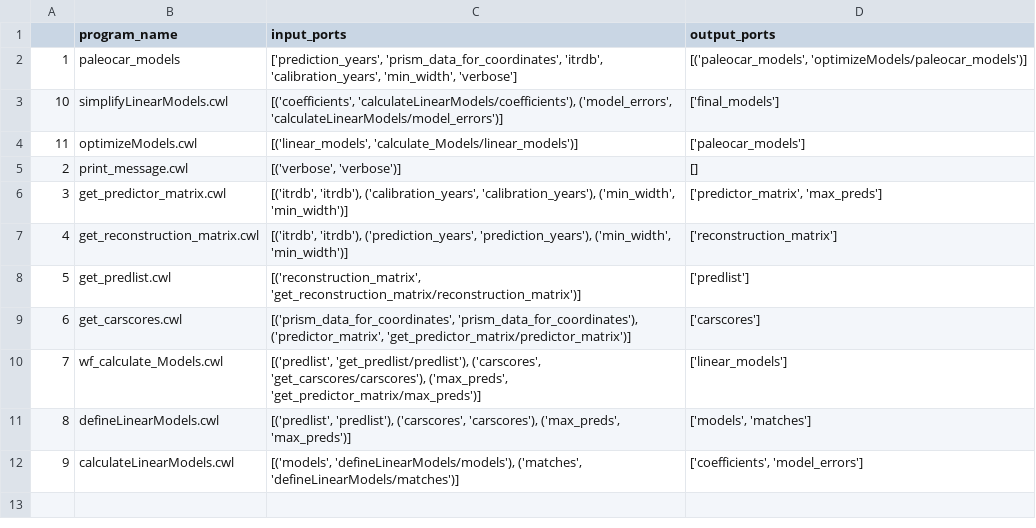
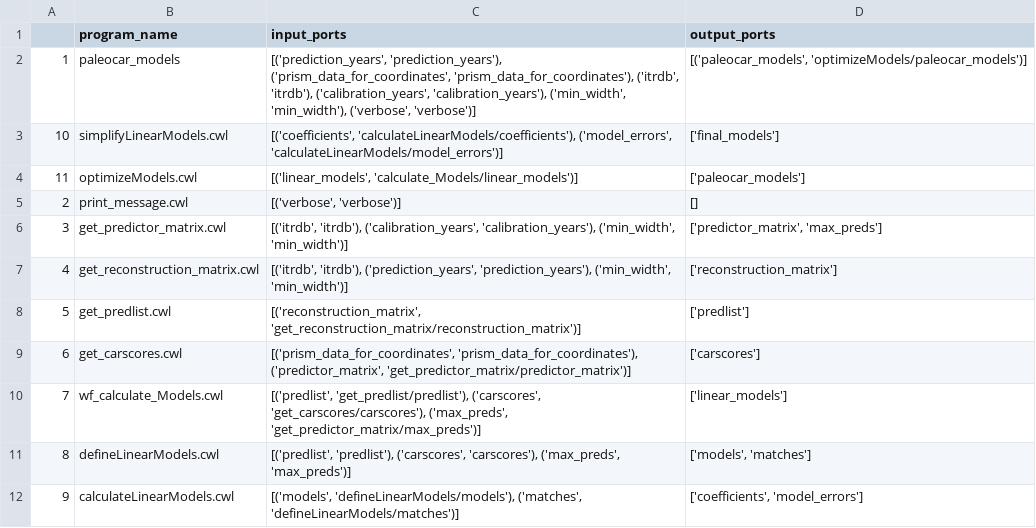
Before and after one commit to idaks/cwl_modeling, a CSV file: yw_cwl_modeling/yw_cwl_parser/Examples/paleocar_models/wf_paleocar_models.csv, drawn as a sheet.

```diff
--- a/yw_cwl_modeling/yw_cwl_parser/Examples/paleocar_models/wf_paleocar_models.csv
+++ b/yw_cwl_modeling/yw_cwl_parser/Examples/paleocar_models/wf_paleocar_models.csv
@@ -1,3 +1,3 @@
 ,program_name,input_ports,output_ports
-1,paleocar_models,"['prediction_years', 'prism_data_for_coordinates', 'itrdb', 'calibration_years', 'min_width', 'verbose']","[('paleocar_models', 'optimizeModels/paleocar_models')]"
+1,paleocar_models,"[('prediction_years', 'prediction_years'), ('prism_data_for_coordinates', 'prism_data_for_coordinates'), ('itrdb', 'itrdb'), ('calibration_years', 'calibration_years'), ('min_width', 'min_width'), ('verbose', 'verbose')]","[('paleocar_models', 'optimizeModels/paleocar_models')]"
 10,simplifyLinearModels.cwl,"[('coefficients', 'calculateLinearModels/coefficients'), ('model_errors', 'calculateLinearModels/model_errors')]",['final_models']
```
Also changed, not shown: yw_cwl_modeling/yw_cwl_parser/Examples/paleocar_models/wf_calculate_Models.csv, 38 other files.
